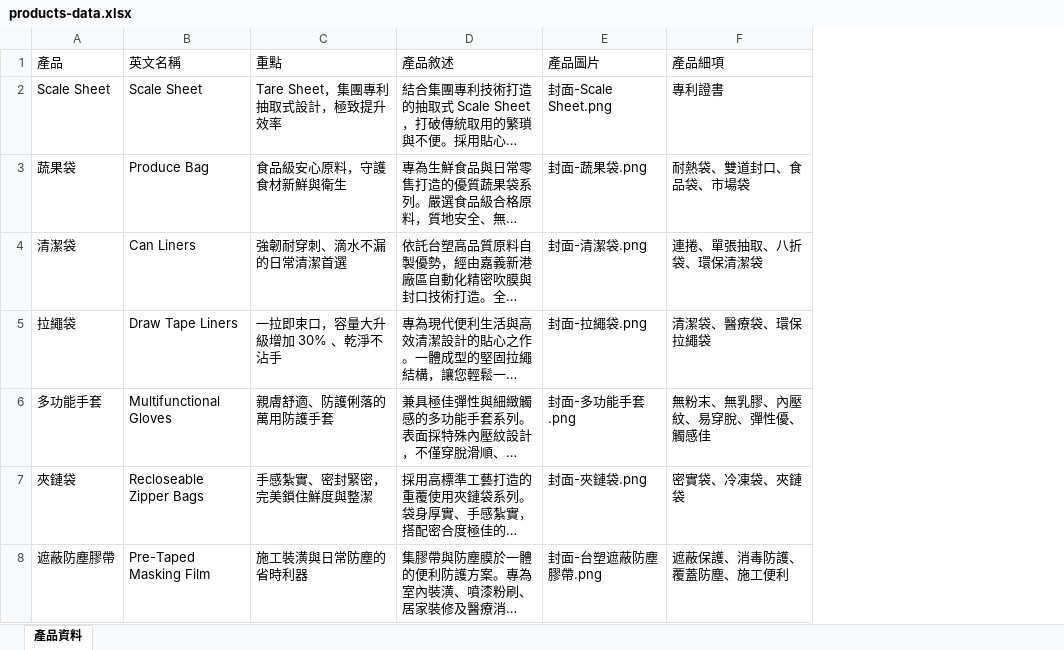
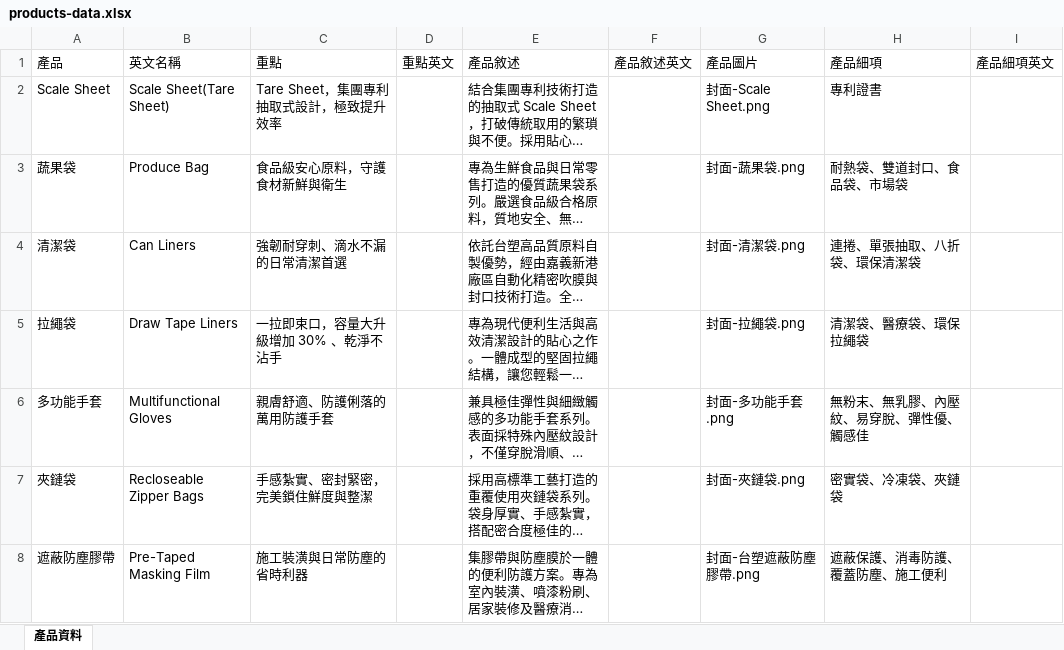
Before and after one commit to yunna121/inteplast_home_page_tw, an Excel workbook: src/data/products-data.xlsx, sheet 產品資料, drawn as a sheet; long unchanged cells end in …; values as stored, in another font and other column widths than the file's, no borders; the diff names each change by its address in the sheet, - before the commit and + after, or states it on an @@ line.

Commit message:
update product engilsh

```diff
--- a/src/data/products-data.xlsx (sheet 產品資料)
+++ b/src/data/products-data.xlsx (sheet 產品資料)
+column D, row 1: 重點英文
+column F, row 1: 產品敘述英文
+column I, row 1: 產品細項英文
-B2: Scale Sheet
+B2: Scale Sheet(Tare Sheet)
```
Also changed, not shown: 11 other files.
